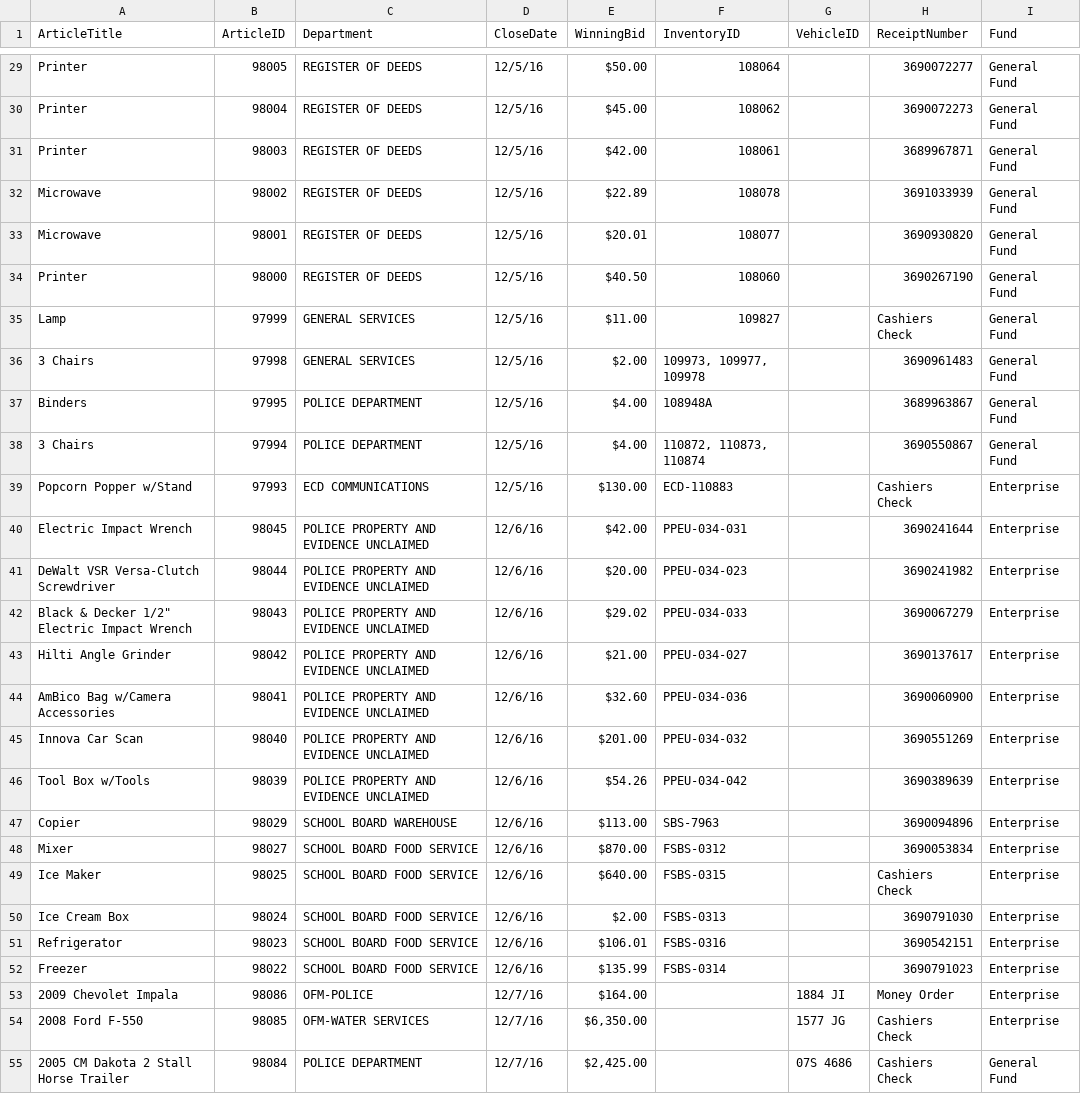
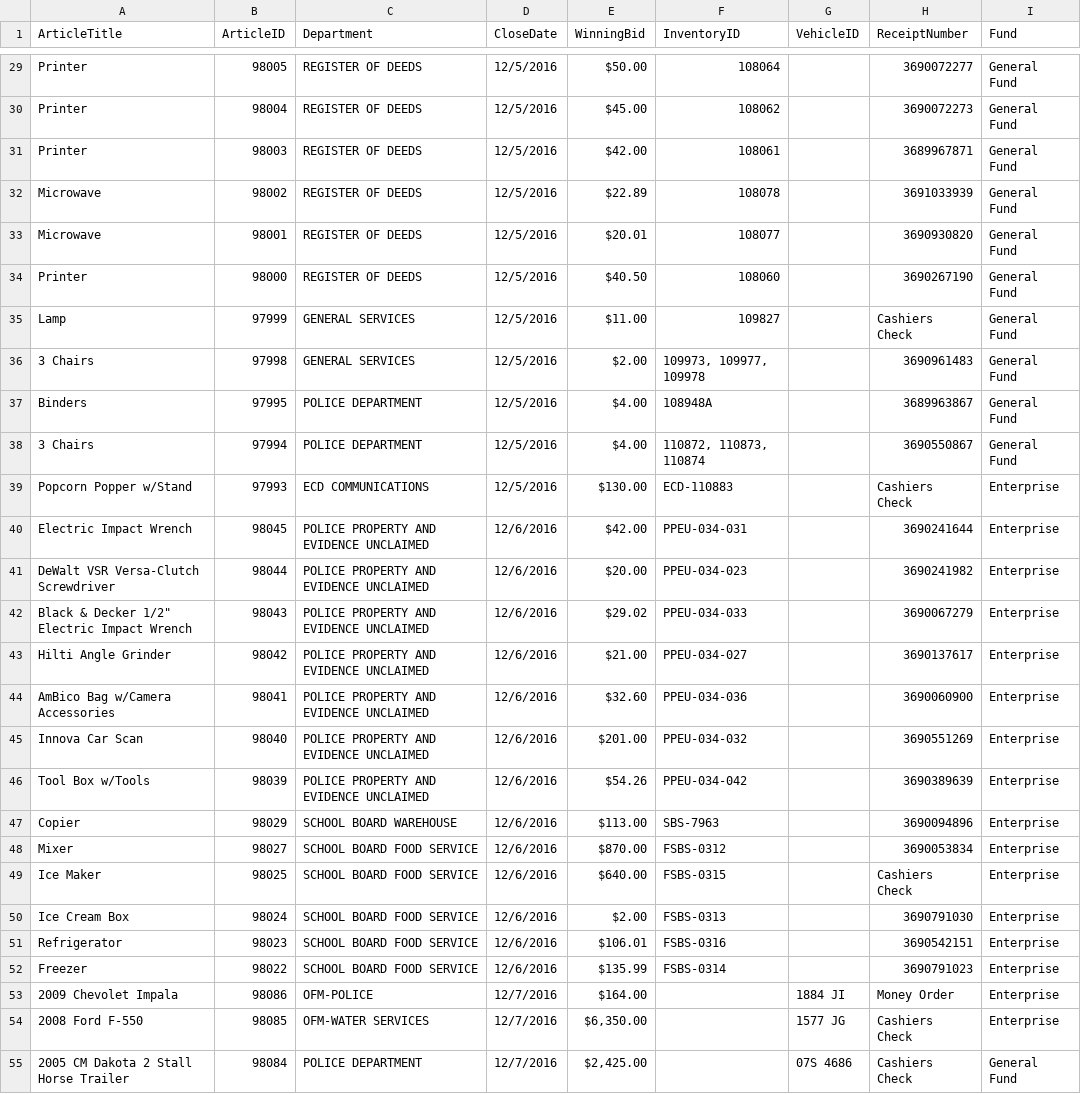
Before and after one commit to LesleyPLangdon/CS499FinalProject, a CSV file: CS499Capstone/eBid_Monthly_Sales_Dec_2016.csv, drawn as a sheet; only a part is shown, gaps mark what is left out; the diff covers the shown part only; the diff names each change by its address in the sheet, - before the commit and + after, or states it on an @@ line.

```diff
--- a/CS499Capstone/eBid_Monthly_Sales_Dec_2016.csv
+++ b/CS499Capstone/eBid_Monthly_Sales_Dec_2016.csv
-D29:D39 (CloseDate): 12/5/16
+D29:D39 (CloseDate): 12/5/2016
-D40:D52 (CloseDate): 12/6/16
+D40:D52 (CloseDate): 12/6/2016
-D53:D55 (CloseDate): 12/7/16
+D53:D55 (CloseDate): 12/7/2016
```
Also changed, not shown: 153 edited cells elsewhere in this file, CS499Capstone/src/eBid_Monthly_Sales_Dec_2016.csv, 7 other files.
